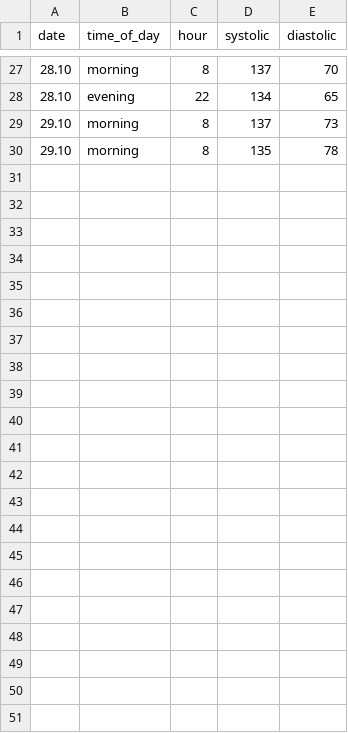
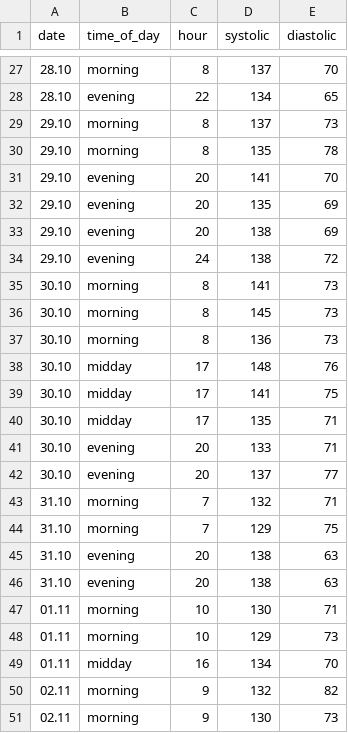
Before and after one commit to xhri/LearnR, a CSV file: bp.csv, drawn as a sheet; only a part is shown, gaps mark what is left out; the diff names each change by its address in the sheet, - before the commit and + after, or states it on an @@ line.

Commit message:
Added new bp data

```diff
--- a/bp.csv
+++ b/bp.csv
+row 31: 29.10 | evening | 20 | 141 | 70
+row 32: 29.10 | evening | 20 | 135 | 69
+row 33: 29.10 | evening | 20 | 138 | 69
+row 34: 29.10 | evening | 24 | 138 | 72
+row 35: 30.10 | morning | 8 | 141 | 73
+row 36: 30.10 | morning | 8 | 145 | 73
+row 37: 30.10 | morning | 8 | 136 | 73
+row 38: 30.10 | midday | 17 | 148 | 76
+row 39: 30.10 | midday | 17 | 141 | 75
+row 40: 30.10 | midday | 17 | 135 | 71
+row 41: 30.10 | evening | 20 | 133 | 71
+row 42: 30.10 | evening | 20 | 137 | 77
+row 43: 31.10 | morning | 7 | 132 | 71
+row 44: 31.10 | morning | 7 | 129 | 75
+row 45: 31.10 | evening | 20 | 138 | 63
+row 46: 31.10 | evening | 20 | 138 | 63
+row 47: 01.11 | morning | 10 | 130 | 71
+row 48: 01.11 | morning | 10 | 129 | 73
+row 49: 01.11 | midday | 16 | 134 | 70
+row 50: 02.11 | morning | 9 | 132 | 82
+row 51: 02.11 | morning | 9 | 130 | 73
```
